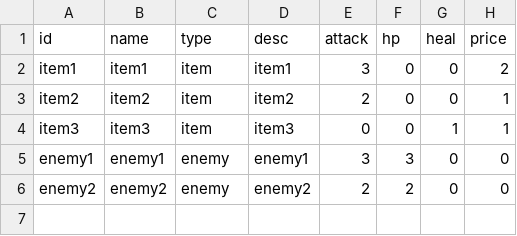
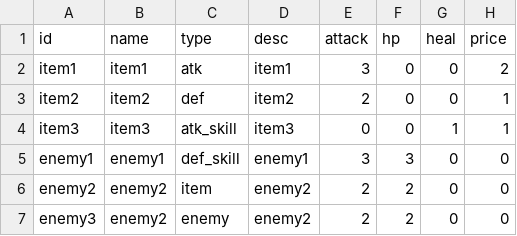
Before and after one commit to Nancobamboo/joeys-nightmare-2, a CSV file: joey2/Assets/Data/card_info.csv, drawn as a sheet.

```diff
--- a/joey2/Assets/Data/card_info.csv
+++ b/joey2/Assets/Data/card_info.csv
@@ -1,6 +1,7 @@
 id,name,type,desc,attack,hp,heal,price
-item1,item1,item,item1,3,0,0,2
-item2,item2,item,item2,2,0,0,1
-item3,item3,item,item3,0,0,1,1
-enemy1,enemy1,enemy,enemy1,3,3,0,0
-enemy2,enemy2,enemy,enemy2,2,2,0,0
+item1,item1,atk,item1,3,0,0,2
+item2,item2,def,item2,2,0,0,1
+item3,item3,atk_skill,item3,0,0,1,1
+enemy1,enemy1,def_skill,enemy1,3,3,0,0
+enemy2,enemy2,item,enemy2,2,2,0,0
+enemy3,enemy2,enemy,enemy2,2,2,0,0
```
Also changed, not shown: 7 other files.
